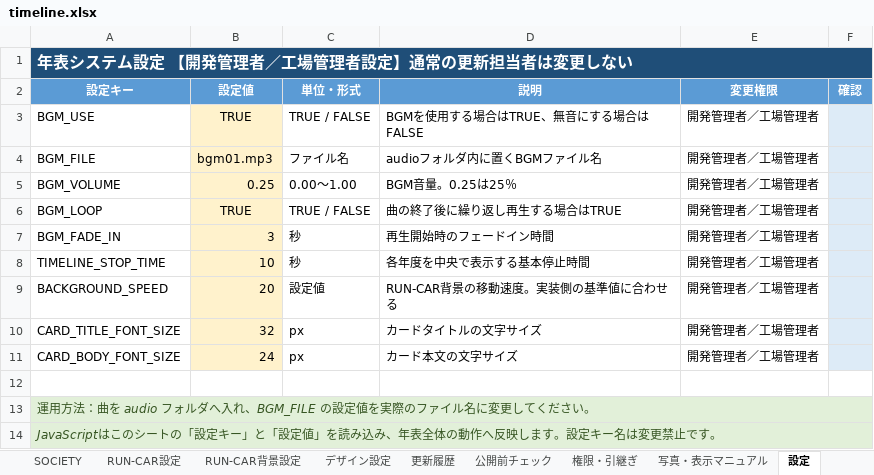
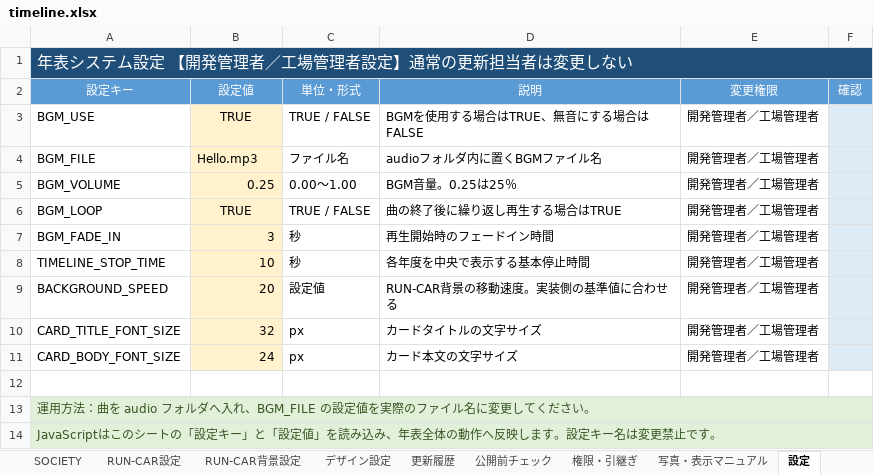
Before and after one commit to shinji3183516-byte/-, an Excel workbook: timeline.xlsx, sheet 設定, drawn as a sheet; values as stored, in another font and other column widths than the file's, no borders; the diff names each change by its address in the sheet, - before the commit and + after, or states it on an @@ line.

```diff
--- a/timeline.xlsx (sheet 設定)
+++ b/timeline.xlsx (sheet 設定)
-A1 bold: on
+A1 bold: off
-A2:F2 bold: on
+A2:F2 bold: off
-B4 (設定値): bgm01.mp3
+B4 (設定値): Hello.mp3
-A13:A14 italic: on
+A13:A14 italic: off
```
Also changed, not shown: other sheet tabs, formulas that keep their value, 6 other files.
